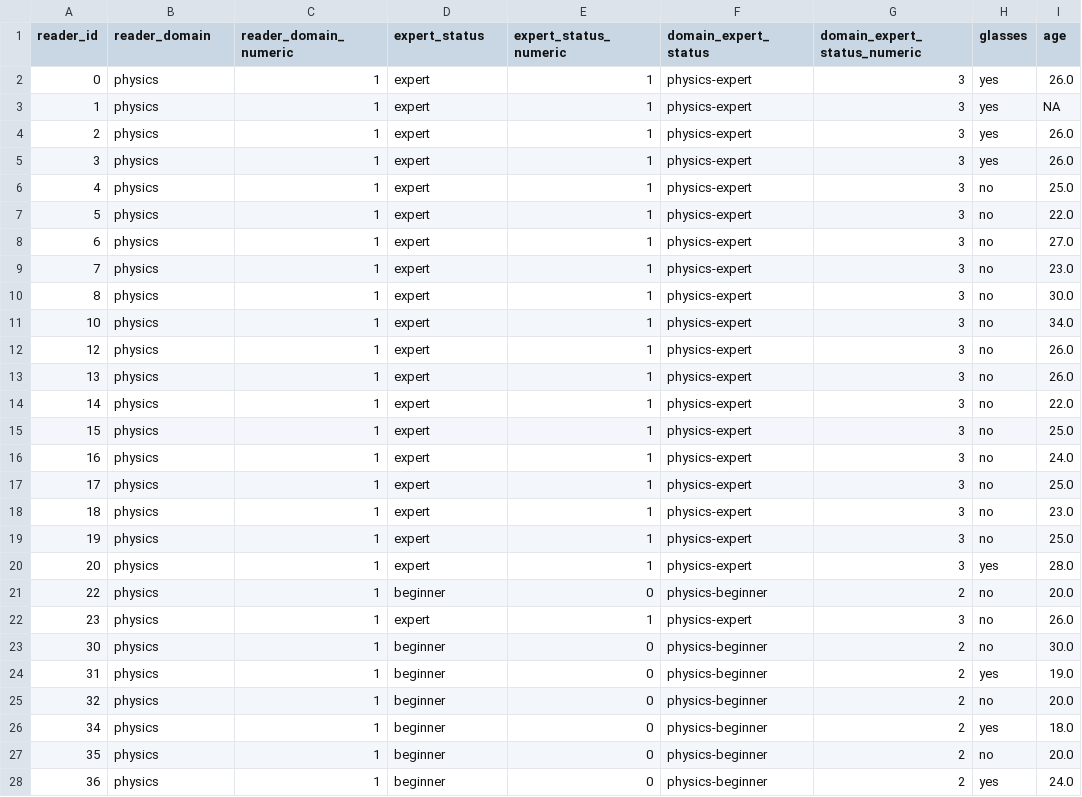
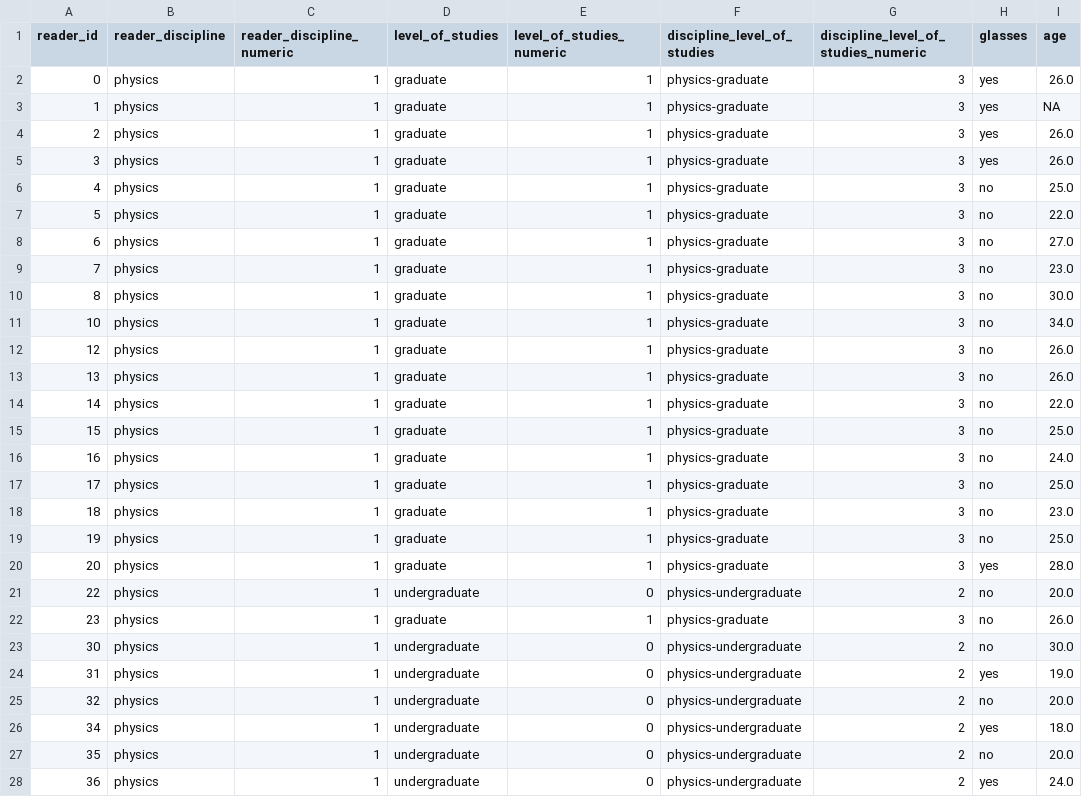
Before and after one commit to DiLi-Lab/PoTeC, a TSV file: participants/participant_data.tsv, drawn as a sheet; only a part is shown; the diff covers the shown part only; the diff names each change by its address in the sheet, - before the commit and + after, or states it on an @@ line.

```diff
--- a/participants/participant_data.tsv
+++ b/participants/participant_data.tsv
-B1: reader_domain
+B1: reader_discipline
-C1: reader_domain_numeric
+C1: reader_discipline_numeric
-D1: expert_status
+D1: level_of_studies
-E1: expert_status_numeric
+E1: level_of_studies_numeric
-F1: domain_expert_status
+F1: discipline_level_of_studies
-G1: domain_expert_status_numeric
+G1: discipline_level_of_studies_numeric
-D2:D20 (level_of_studies): expert
+D2:D20 (level_of_studies): graduate
-F2:F20 (discipline_level_of_studies): physics-expert
+F2:F20 (discipline_level_of_studies): physics-graduate
-D21 (level_of_studies): beginner
+D21 (level_of_studies): undergraduate
-F21 (discipline_level_of_studies): physics-beginner
+F21 (discipline_level_of_studies): physics-undergraduate
-D22 (level_of_studies): expert
+D22 (level_of_studies): graduate
-F22 (discipline_level_of_studies): physics-expert
+F22 (discipline_level_of_studies): physics-graduate
-D23:D28 (level_of_studies): beginner
+D23:D28 (level_of_studies): undergraduate
-F23:F28 (discipline_level_of_studies): physics-beginner
+F23:F28 (discipline_level_of_studies): physics-undergraduate
```
Also changed, not shown: 96 edited cells elsewhere in this file, 35 other files.
